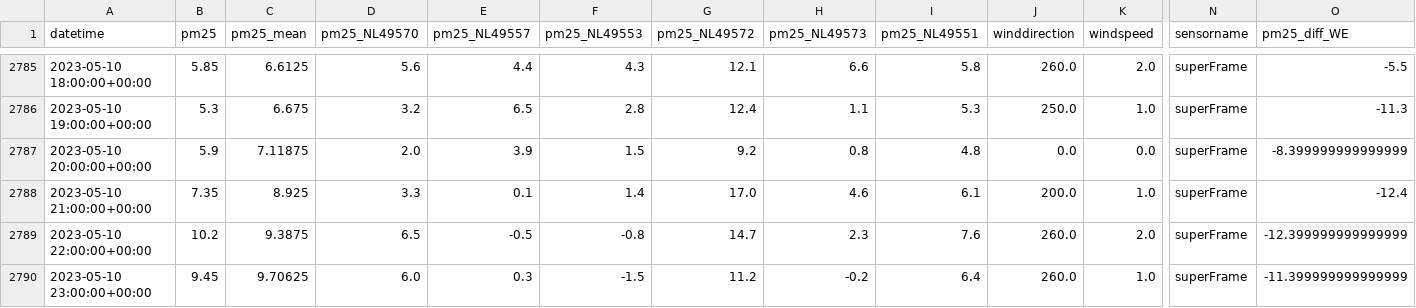
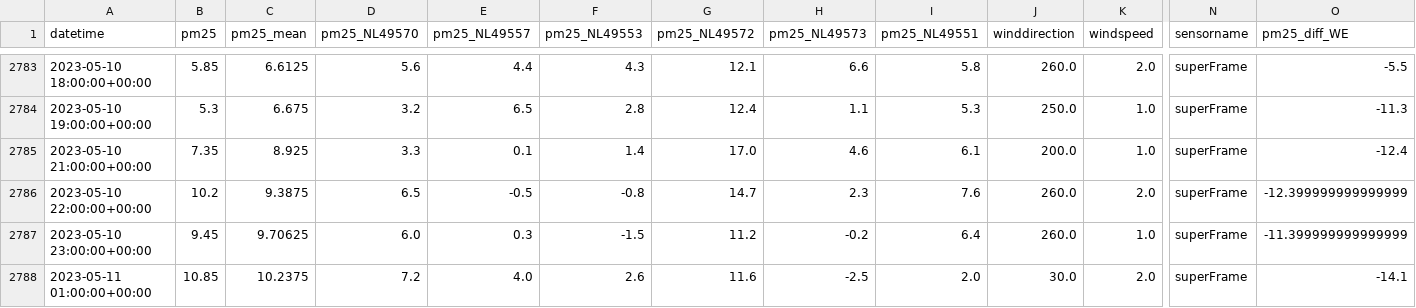
Before and after one commit to henkrijneveld/Hollandseluchten, a CSV file: python/projects/Industrie-Ijmuiden/superFrameAugmented.csv, drawn as a sheet; only a part is shown, gaps mark what is left out; the shorter side is filled out with more unchanged rows; rows hold the shown columns only; the diff covers the shown part only; the diff names each change by its address in the sheet, - before the commit and + after, or states it on an @@ line.

```diff
--- a/python/projects/Industrie-Ijmuiden/superFrameAugmented.csv
+++ b/python/projects/Industrie-Ijmuiden/superFrameAugmented.csv
-row 2787: 2023-05-10 20:00:00+00:00 | 5.9 | 7.11875 | 2.0 | 3.9 | 1.5 | 9.2 | 0.8 | 4.8 | 0.0 | 0.0 | superFrame | -8.399999999999999
```
Also changed, not shown: 10 removed rows elsewhere in this file, python/projects/Industrie-Ijmuiden/superFrame.csv, 2 other files.
